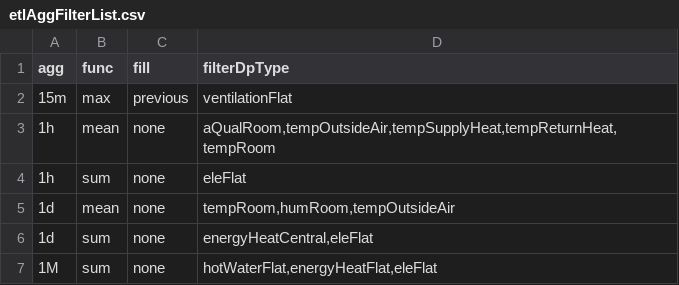
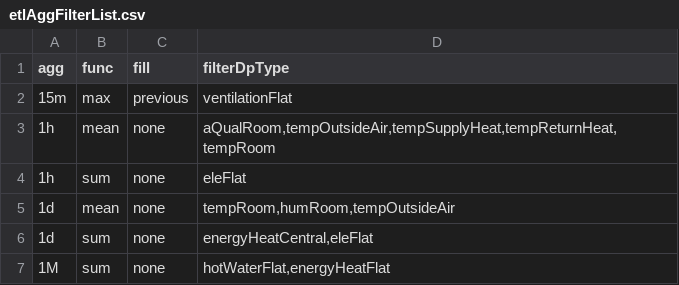
Before and after one commit to hslu-ige-laes/lcm, a CSV file: app/shiny/config/etlAggFilterList.csv, drawn as a sheet.

Commit message:
Update etlAggFilterList.csv

```diff
--- a/app/shiny/config/etlAggFilterList.csv
+++ b/app/shiny/config/etlAggFilterList.csv
@@ -6,2 +6,2 @@ agg;func;fill;filterDpType
 1d;sum;none;energyHeatCentral,eleFlat
-1M;sum;none;hotWaterFlat,energyHeatFlat,eleFlat
+1M;sum;none;hotWaterFlat,energyHeatFlat
```
